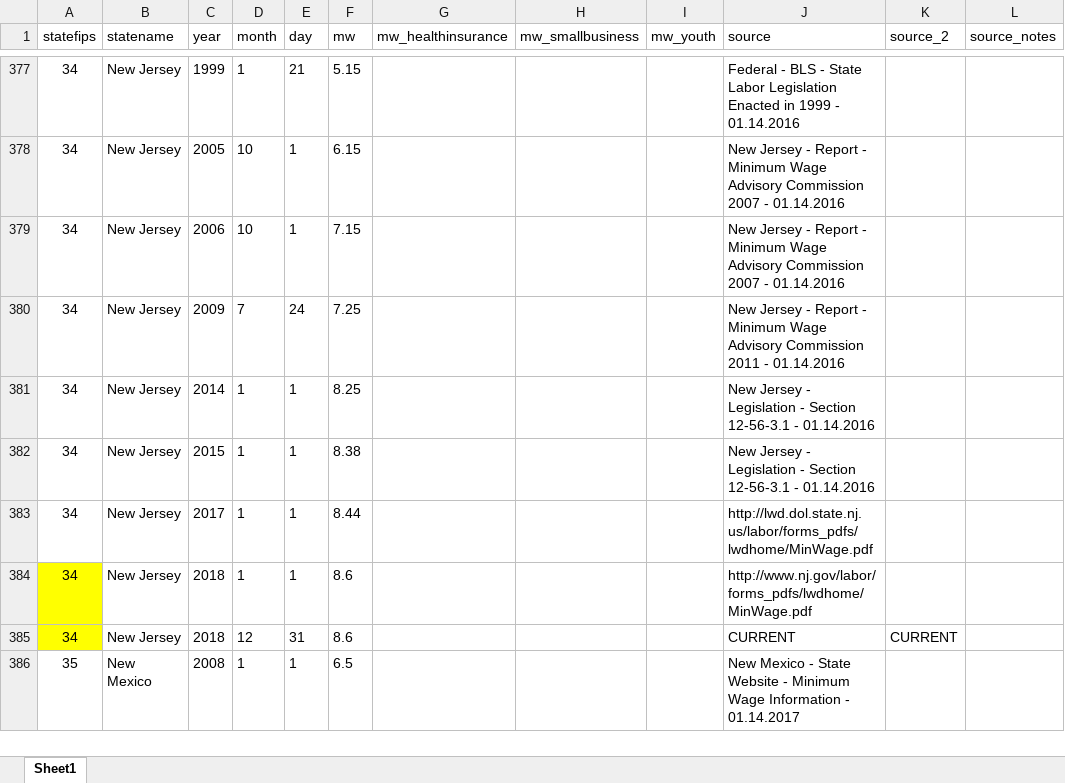
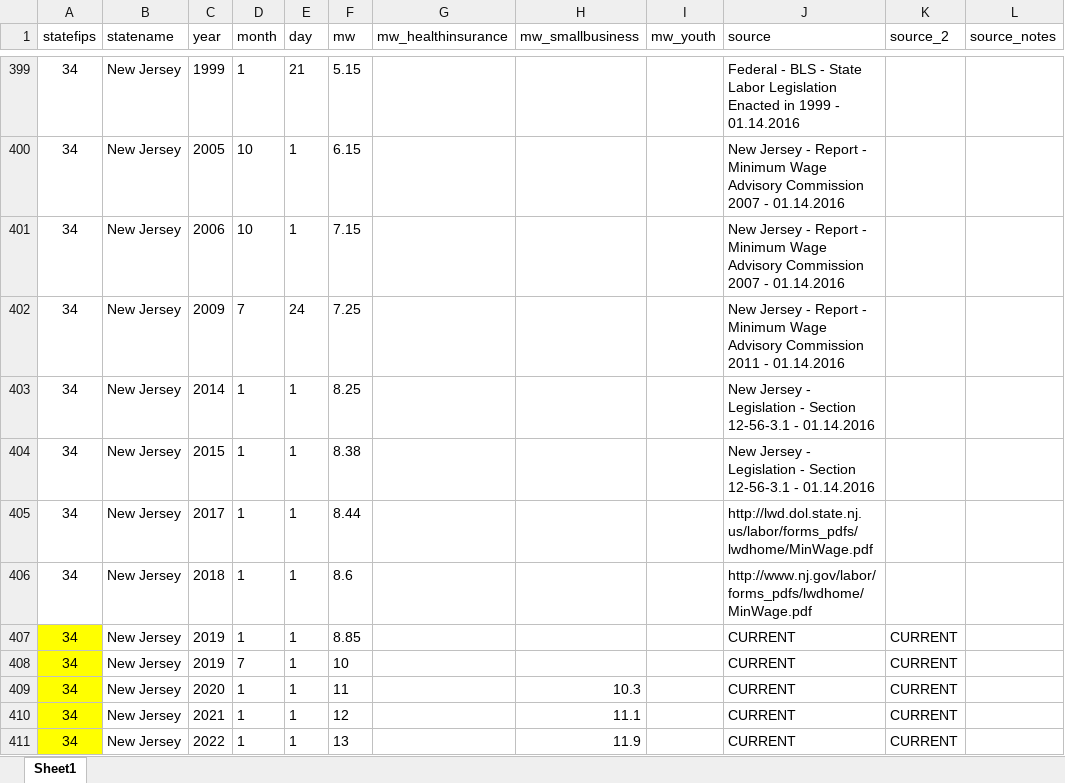
Before and after one commit to benzipperer/historicalminwage, an Excel workbook: rawdata/StateMinimumWage_Changes.xlsx, sheet Sheet1, drawn as a sheet; only a part is shown, gaps mark what is left out; the shorter side is filled out with more unchanged rows; values as stored, in another font and other column widths than the file's, no borders; addresses are those after the commit; the diff covers the shown part only; the diff names each change by its address in the sheet, - before the commit and + after, or states it on an @@ line.

```diff
--- a/rawdata/StateMinimumWage_Changes.xlsx (sheet Sheet1)
+++ b/rawdata/StateMinimumWage_Changes.xlsx (sheet Sheet1)
-A406 fill: #FFFF00
+A406 fill: none
-C407 (year): 2018
+C407 (year): 2019
-D407 (month): 12
+D407 (month): 1
-E407 (day): 31
+E407 (day): 1
-F407 (mw): 8.6
+F407 (mw): 8.85
+row 408: 34 | New Jersey | 2019 | 7 | 1 | 10 |  |  |  | CURRENT | CURRENT
+row 409: 34 | New Jersey | 2020 | 1 | 1 | 11 |  | 10.3 |  | CURRENT | CURRENT
+row 410: 34 | New Jersey | 2021 | 1 | 1 | 12 |  | 11.1 |  | CURRENT | CURRENT
+row 411: 34 | New Jersey | 2022 | 1 | 1 | 13 |  | 11.9 |  | CURRENT | CURRENT
```
Also changed, not shown: 33 added rows, 5 removed rows, 56 edited cells and cell formats elsewhere in this sheet, rawdata/FederalMinimumWage_Changes.xlsx, rawdata/SubstateMinimumWage_Changes.xlsx, 2 other files.
